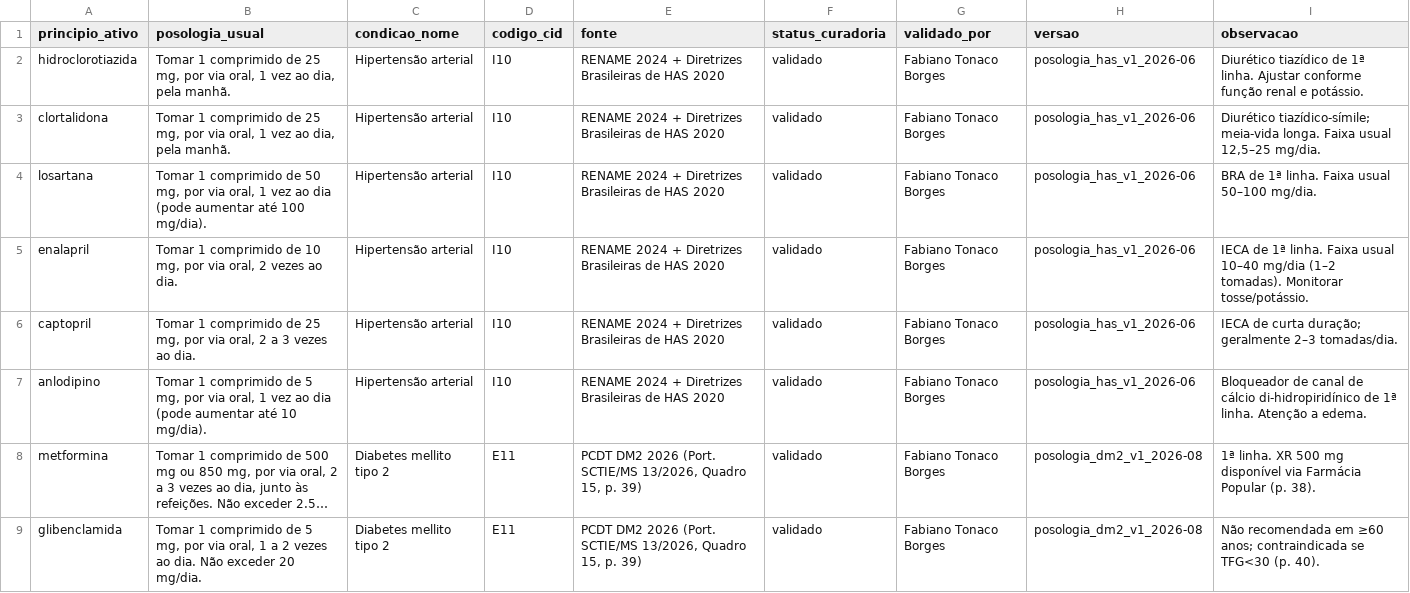
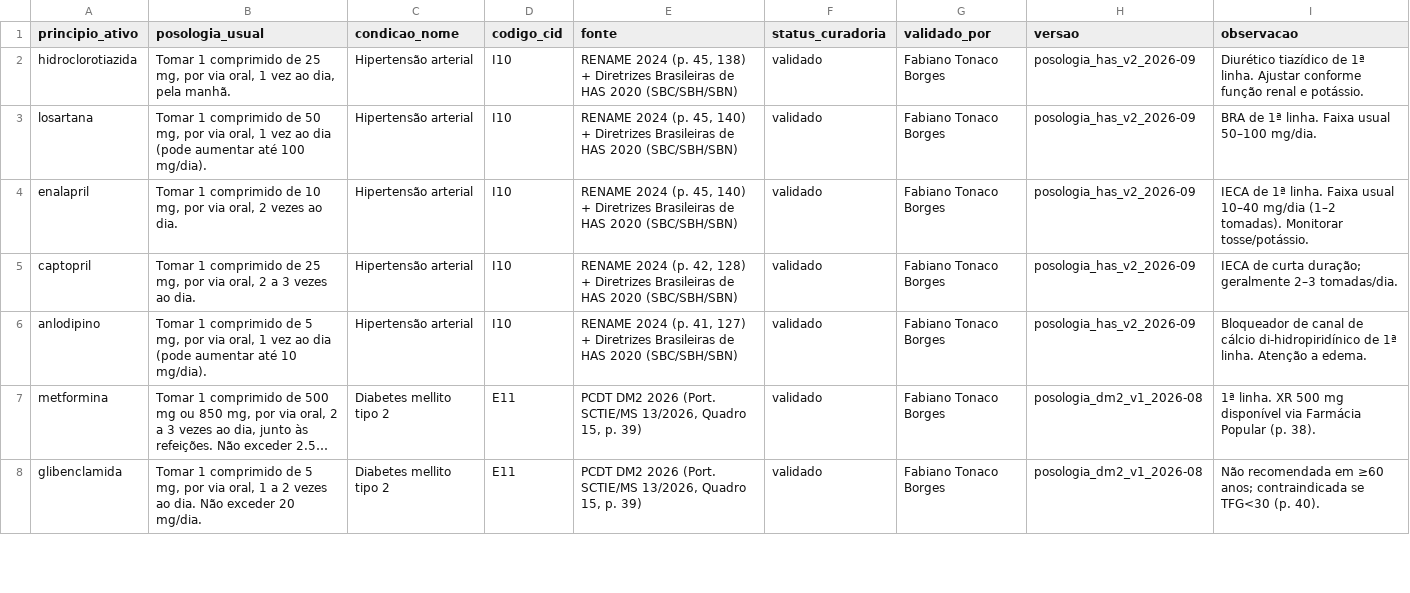
Before and after one commit to Tonaco-13/PicSaude, a CSV file: data/posologia_sugerida.csv, drawn as a sheet; only a part is shown; long unchanged cells end in …; removed rows and columns are numbered as before the commit, all else as after; the diff names each change by its address in the sheet, - before the commit and + after, or states it on an @@ line.

Commit message:
data(curadoria): I10 v2 estrito — sinal verde Fabiano 04/09 [curadoria] (#256)
Sinal verde verbatim: 'sinal verde I10 estrito' (04/09). O elenco fundador
e re-conferido contra a RENAME 2024 estagiada e alinhado ao principio
das condicoes irmas.

- I10: 61 -> 17 rows, cada uma com pagina da RENAME na fonte (diretriz
  SBC 2020 coadjuvante); 44 excomungadas viram amarelo com causa
- posologia: clortalidona removida (ausente da RENAME); demais com
  pagina e versao v2
- casos de demo preservados: I10xsinvastatina e I10xdapagliflozina
  seguem amarelos
- guarda: test_semaforo_flip_i10_v2.py (7 testes)
- suite: 650 passed

Executado pelo arquiteto no canal de curadoria, rodada R1 da agenda de
fim de semana.

```diff
--- a/data/posologia_sugerida.csv
+++ b/data/posologia_sugerida.csv
-E2 (fonte): RENAME 2024 + Diretrizes Brasileiras de HAS 2020
+E2 (fonte): RENAME 2024 (p. 45, 138) + Diretrizes Brasileiras de HAS 2020 (SBC/SBH/SBN)
-H2 (versao): posologia_has_v1_2026-06
+H2 (versao): posologia_has_v2_2026-09
-row 3: clortalidona | Tomar 1 comprimido de 25 mg, por via oral, 1 vez ao dia, pela manhã. | Hipertensão arterial | I10 | RENAME 2024 + Diretrizes Brasileiras de HAS 2020 | validado | Fabiano Tonaco Borges | posologia_has_v1_2026-06 | Diurético tiazídico-símile; meia-vida longa. Faixa usual 12,5–25 mg/dia.
-E3:E4 (fonte): RENAME 2024 + Diretrizes Brasileiras de HAS 2020
+E3:E4 (fonte): RENAME 2024 (p. 45, 140) + Diretrizes Brasileiras de HAS 2020 (SBC/SBH/SBN)
-H3:H6 (versao): posologia_has_v1_2026-06
+H3:H6 (versao): posologia_has_v2_2026-09
-E5 (fonte): RENAME 2024 + Diretrizes Brasileiras de HAS 2020
+E5 (fonte): RENAME 2024 (p. 42, 128) + Diretrizes Brasileiras de HAS 2020 (SBC/SBH/SBN)
-E6 (fonte): RENAME 2024 + Diretrizes Brasileiras de HAS 2020
+E6 (fonte): RENAME 2024 (p. 41, 127) + Diretrizes Brasileiras de HAS 2020 (SBC/SBH/SBN)
```
Also changed, not shown: 2 other files.
